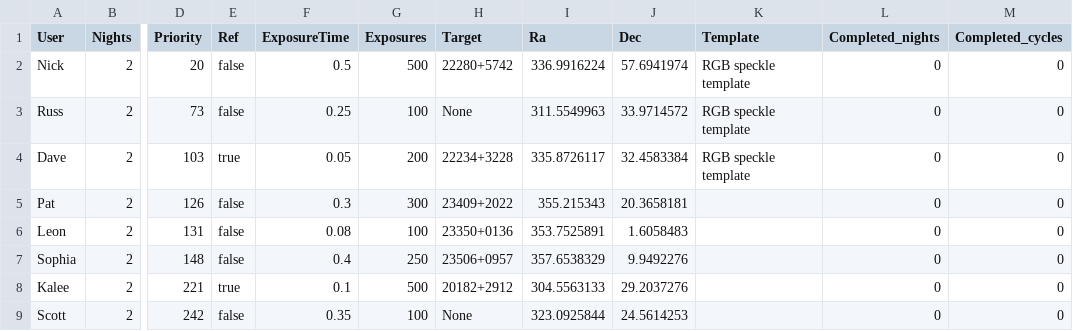
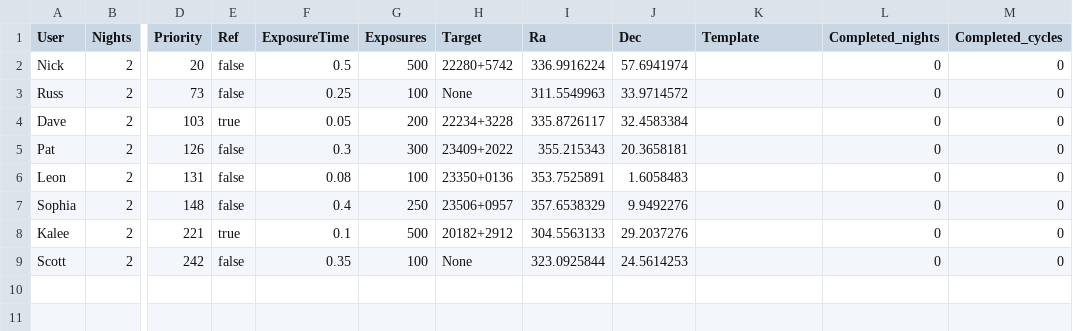
Before and after one commit to NickHardy/SpecklePluginNina, a CSV file: NINA.Plugin.Speckle/NINA.Plugin.Speckle/Resources/speckletargets.csv, drawn as a sheet; only a part is shown, gaps mark what is left out; the diff names each change by its address in the sheet, - before the commit and + after, or states it on an @@ line.

```diff
--- a/NINA.Plugin.Speckle/NINA.Plugin.Speckle/Resources/speckletargets.csv
+++ b/NINA.Plugin.Speckle/NINA.Plugin.Speckle/Resources/speckletargets.csv
-K2:K4 (Template): RGB speckle template
+K2:K4 (Template): (empty)
```
Also changed, not shown: 8 other files.
